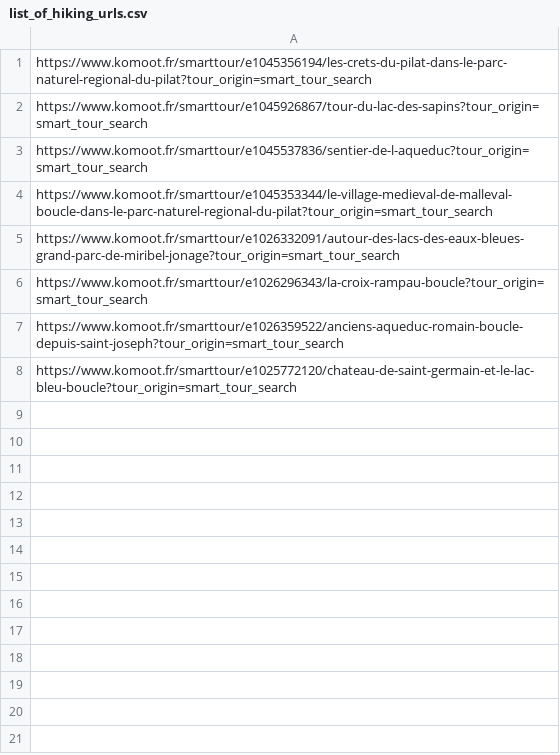
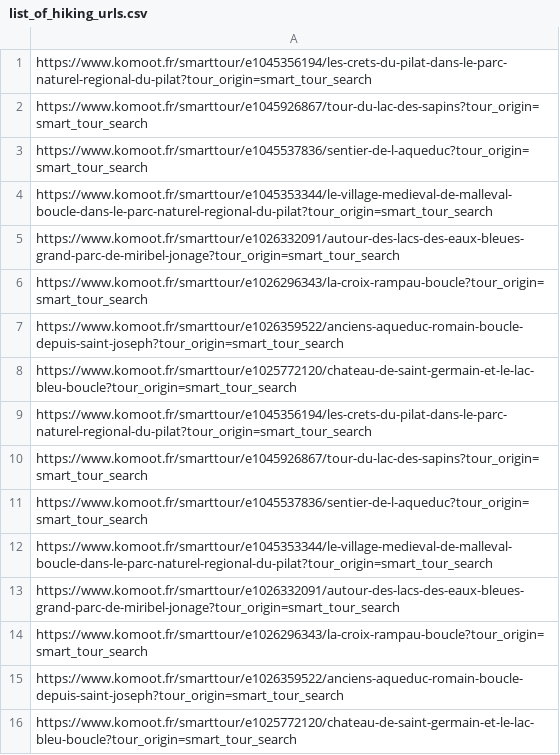
Before and after one commit to MarcAlexanderLevinson/Webscraping_Komoot, a CSV file: list_of_hiking_urls.csv, drawn as a sheet; the diff names each change by its address in the sheet, - before the commit and + after, or states it on an @@ line.

```diff
--- a/list_of_hiking_urls.csv
+++ b/list_of_hiking_urls.csv
+row 9: https://www.komoot.fr/smarttour/e1045356194/les-crets-du-pilat-dans-le-parc-naturel-regional-du-pilat?tour_origin=smart_tour_search
+row 10: https://www.komoot.fr/smarttour/e1045926867/tour-du-lac-des-sapins?tour_origin=smart_tour_search
+row 11: https://www.komoot.fr/smarttour/e1045537836/sentier-de-l-aqueduc?tour_origin=smart_tour_search
+row 12: https://www.komoot.fr/smarttour/e1045353344/le-village-medieval-de-malleval-boucle-dans-le-parc-naturel-regional-du-pilat?tour_origin=smart_tour_search
+row 13: https://www.komoot.fr/smarttour/e1026332091/autour-des-lacs-des-eaux-bleues-grand-parc-de-miribel-jonage?tour_origin=smart_tour_search
+row 14: https://www.komoot.fr/smarttour/e1026296343/la-croix-rampau-boucle?tour_origin=smart_tour_search
+row 15: https://www.komoot.fr/smarttour/e1026359522/anciens-aqueduc-romain-boucle-depuis-saint-joseph?tour_origin=smart_tour_search
+row 16: https://www.komoot.fr/smarttour/e1025772120/chateau-de-saint-germain-et-le-lac-bleu-boucle?tour_origin=smart_tour_search
```
Also changed, not shown: Hiking_data.csv.
